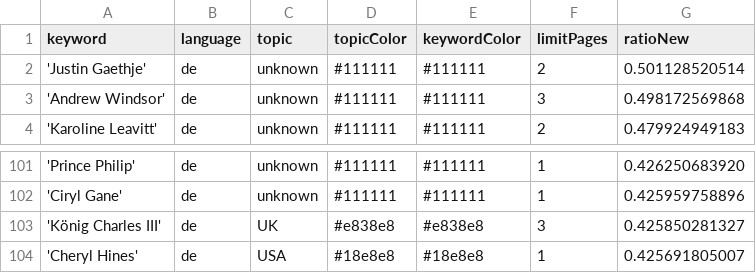
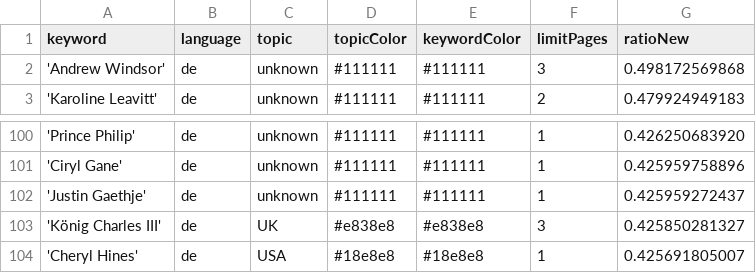
Before and after one commit to JoPhi24-news/leuteFluesterer, a CSV file: keywords.csv, drawn as a sheet; only a part is shown, gaps mark what is left out.

Commit message:
Commit from GitHub Actions (harvest:0.0)

```diff
--- a/keywords.csv
+++ b/keywords.csv
@@ -1,3 +1,2 @@
 keyword,language,topic,topicColor,keywordColor,limitPages,ratioNew
-'Justin Gaethje',de,unknown,#111111,#111111,2,0.501128520514
 'Andrew Windsor',de,unknown,#111111,#111111,3,0.498172569868
@@ -102,2 +101,3 @@ keyword,language,topic,topicColor,keywordColor,limitPages,ratioNew
 'Ciryl Gane',de,unknown,#111111,#111111,1,0.425959758896
+'Justin Gaethje',de,unknown,#111111,#111111,1,0.425959272437
 'König Charles III',de,UK,#e838e8,#e838e8,3,0.425850281327
```
